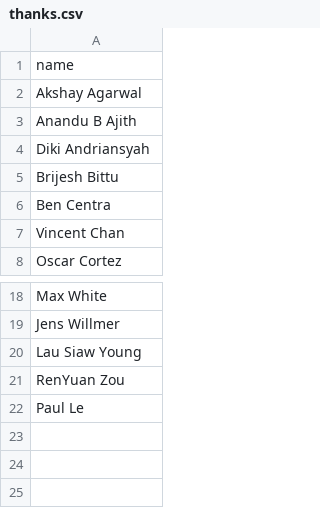
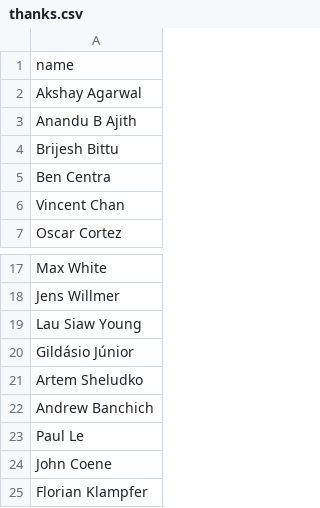
Before and after one commit to drjekyllthemes/drjekyllthemes.github.io, a CSV file: _data/thanks.csv, drawn as a sheet; only a part is shown, gaps mark what is left out.

Commit message:
up thanks

```diff
--- a/_data/thanks.csv
+++ b/_data/thanks.csv
@@ -3,3 +3,2 @@ Akshay Agarwal
 Anandu B Ajith
-Diki Andriansyah
 Brijesh Bittu
@@ -20,3 +19,7 @@ Jens Willmer
 Lau Siaw Young
-RenYuan Zou
+Gildásio Júnior
+Artem Sheludko
+Andrew Banchich
 Paul Le
+John Coene
+Florian Klampfer
```
Also changed, not shown: 1 other file.
